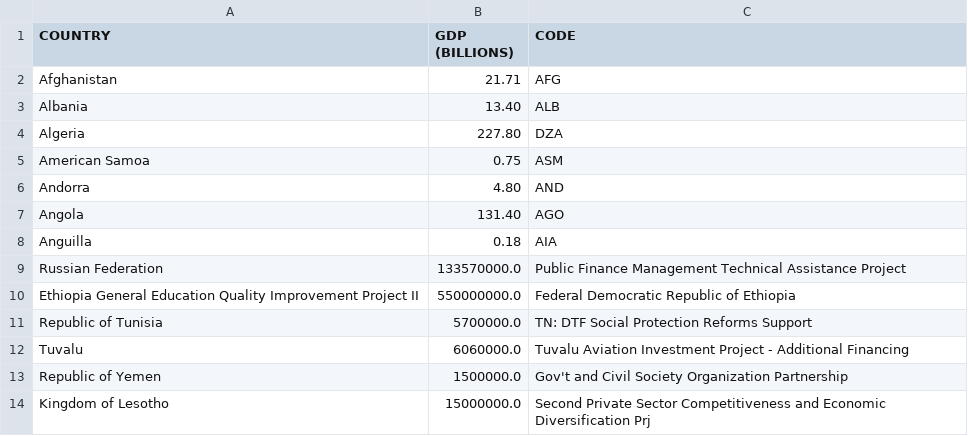
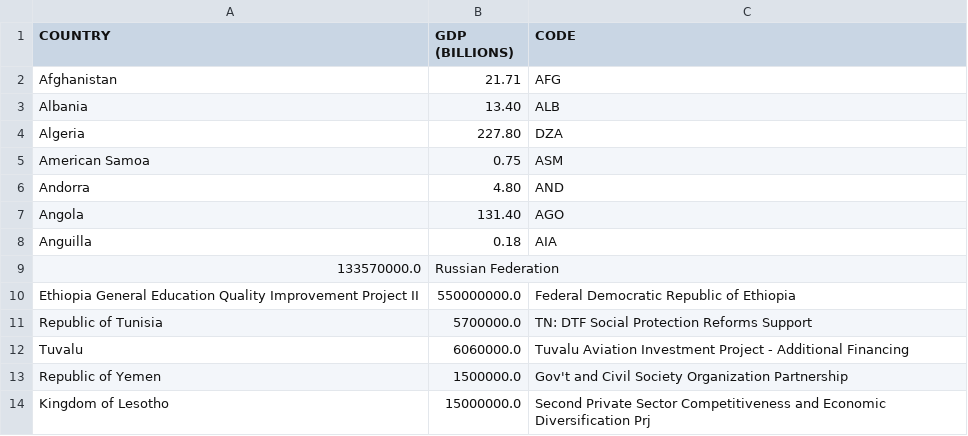
Before and after one commit to CrazySky0404/automatic-test, a CSV file: bank.csv, drawn as a sheet; removed rows and columns are numbered as before the commit, all else as after; the diff names each change by its address in the sheet, - before the commit and + after, or states it on an @@ line.

Commit message:
Update bank.csv

```diff
--- a/bank.csv
+++ b/bank.csv
-row 9: Russian Federation | 133570000.0 | Public Finance Management Technical Assistance Project
+row 9: 133570000.0 | Russian Federation
```
